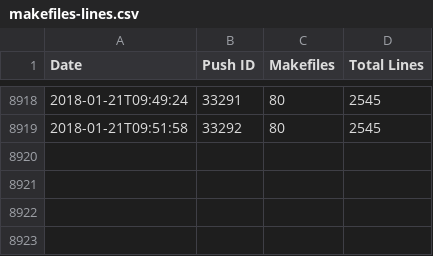
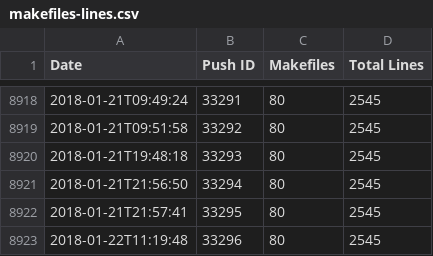
Before and after one commit to luser/mozilla-makefile-stats, a CSV file: makefiles-lines.csv, drawn as a sheet; only a part is shown, gaps mark what is left out.

Commit message:
Data for mozilla-central revision 3d23e6d98a09a3395bf2b0d9cb03dd4be358c715

```diff
--- a/makefiles-lines.csv
+++ b/makefiles-lines.csv
@@ -8919 +8919,5 @@ Date,Push ID,Makefiles,Total Lines
 2018-01-21T09:51:58,33292,80,2545
+2018-01-21T19:48:18,33293,80,2545
+2018-01-21T21:56:50,33294,80,2545
+2018-01-21T21:57:41,33295,80,2545
+2018-01-22T11:19:48,33296,80,2545
```
Also changed, not shown: 2 other files.
